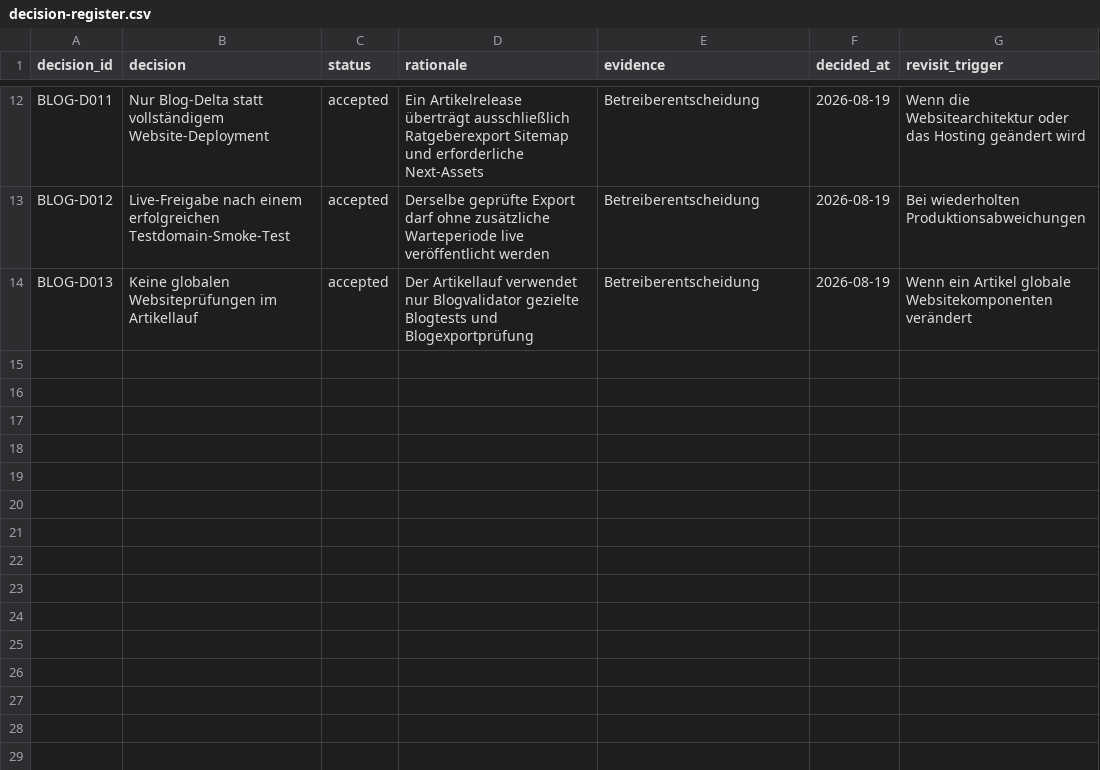
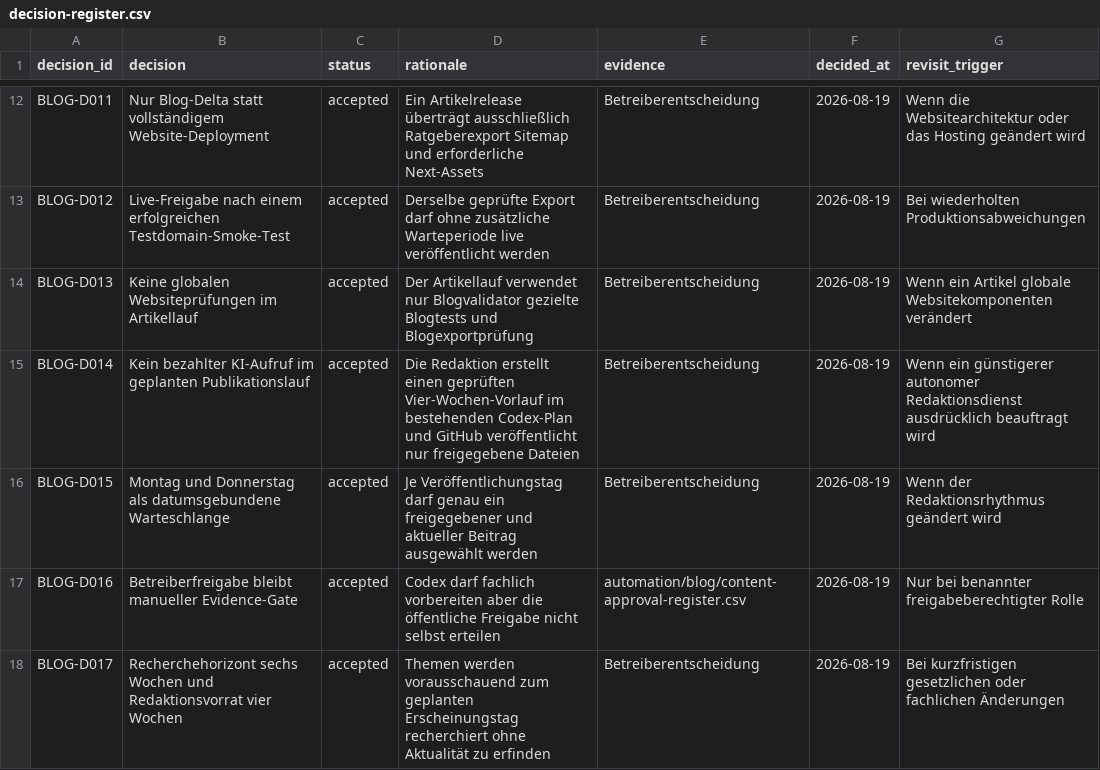
Before and after one commit to nasirahmad84-design/krankenfahrten-bad-homburg, a CSV file: automation/blog/decision-register.csv, drawn as a sheet; only a part is shown, gaps mark what is left out; the diff names each change by its address in the sheet, - before the commit and + after, or states it on an @@ line.

Commit message:
feat: add prepaid editorial blog queue

```diff
--- a/automation/blog/decision-register.csv
+++ b/automation/blog/decision-register.csv
+row 15: BLOG-D014 | Kein bezahlter KI-Aufruf im geplanten Publikationslauf | accepted | Die Redaktion erstellt einen geprüften Vier-Wochen-Vorlauf im bestehenden Codex-Plan und GitHub veröffentlicht nur freigegebene Dateien | Betreiberentscheidung | 2026-08-19 | Wenn ein günstigerer autonomer Redaktionsdienst ausdrücklich beauftragt wird
+row 16: BLOG-D015 | Montag und Donnerstag als datumsgebundene Warteschlange | accepted | Je Veröffentlichungstag darf genau ein freigegebener und aktueller Beitrag ausgewählt werden | Betreiberentscheidung | 2026-08-19 | Wenn der Redaktionsrhythmus geändert wird
+row 17: BLOG-D016 | Betreiberfreigabe bleibt manueller Evidence-Gate | accepted | Codex darf fachlich vorbereiten aber die öffentliche Freigabe nicht selbst erteilen | automation/blog/content-approval-register.csv | 2026-08-19 | Nur bei benannter freigabeberechtigter Rolle
+row 18: BLOG-D017 | Recherchehorizont sechs Wochen und Redaktionsvorrat vier Wochen | accepted | Themen werden vorausschauend zum geplanten Erscheinungstag recherchiert ohne Aktualität zu erfinden | Betreiberentscheidung | 2026-08-19 | Bei kurzfristigen gesetzlichen oder fachlichen Änderungen
```
Also changed, not shown: automation/blog/environment-gate-matrix.csv, automation/blog/source-inventory.csv, 50 other files.
